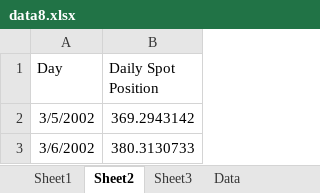
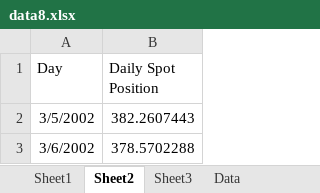
Before and after one commit to BarabasiTamas/MATLAB-Challange-Synergy, an Excel workbook: data8.xlsx, sheet Sheet2, drawn as a sheet; values as stored, in another font and other column widths than the file's, no borders; the diff names each change by its address in the sheet, - before the commit and + after, or states it on an @@ line.

```diff
--- a/data8.xlsx (sheet Sheet2)
+++ b/data8.xlsx (sheet Sheet2)
-B2 (Daily Spot Position): 369.2943142
+B2 (Daily Spot Position): 382.2607443
-B3 (Daily Spot Position): 380.3130733
+B3 (Daily Spot Position): 378.5702288
```
Also changed, not shown: sheet Sheet1, sheet Sheet3, data1.xlsx, data10.xlsx, 7 other files.
